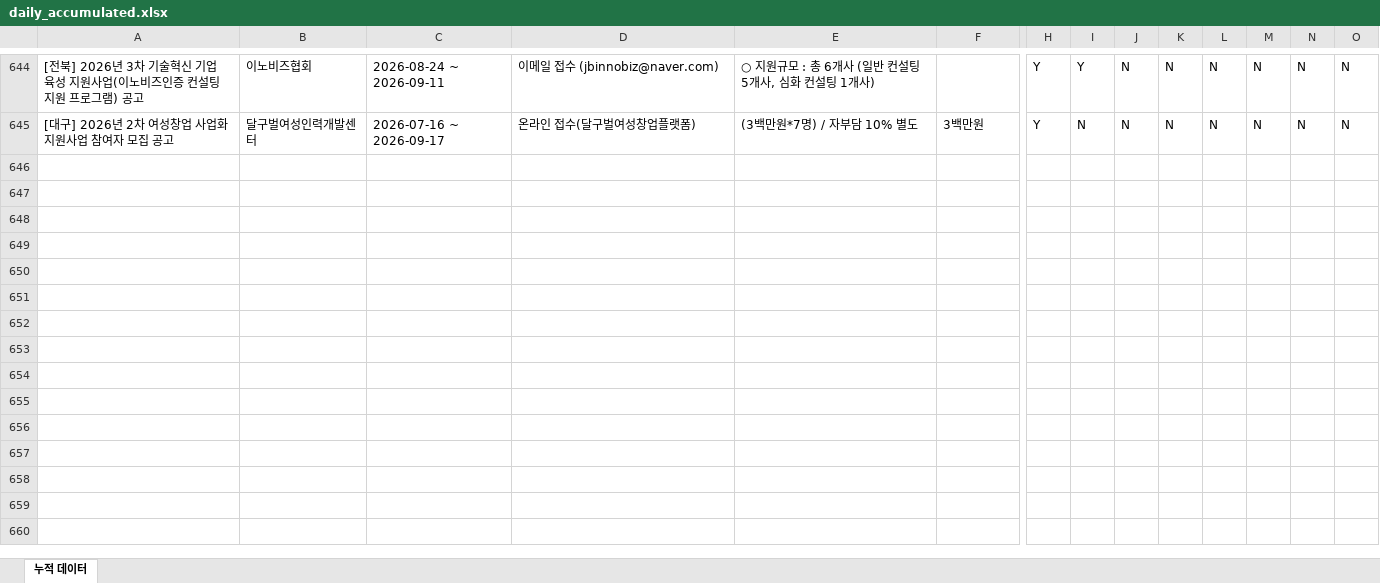
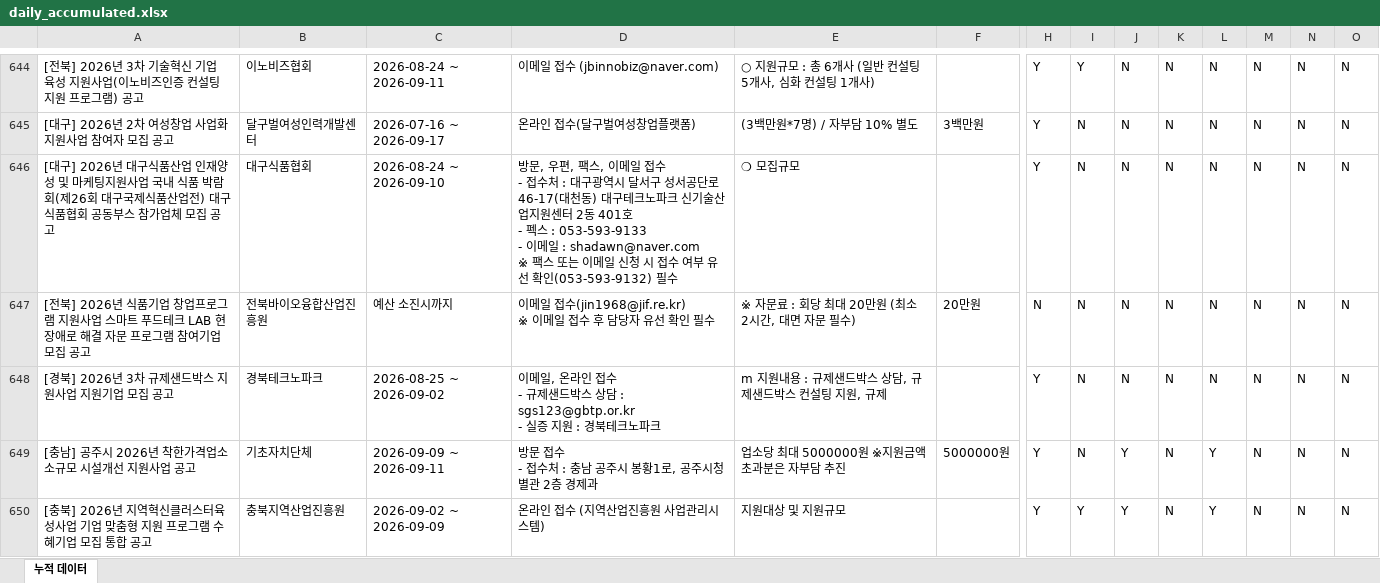
Before and after one commit to niceeun0/B2G_DASHBOARD, an Excel workbook: data/daily_accumulated.xlsx, sheet 누적 데이터, drawn as a sheet; only a part is shown, gaps mark what is left out; values as stored, in another font and other column widths than the file's, no borders; rows hold the shown columns only; ↵ is a line break in a cell; the diff covers the shown part only; the diff names each change by its address in the sheet, - before the commit and + after, or states it on an @@ line.

```diff
--- a/data/daily_accumulated.xlsx (sheet 누적 데이터)
+++ b/data/daily_accumulated.xlsx (sheet 누적 데이터)
+row 646: [대구] 2026년 대구식품산업 인재양성 및 마케팅지원사업 국내 식품 박람회(제26회 대구국제식품산업전) 대구식품협회 공동부스 참가업체 모집 공고 | 대구식품협회 | 2026-08-24 ~ 2026-09-10 | 방문, 우편, 팩스, 이메일 접수 ↵ - 접수처 : 대구광역시 달서구 성서공단로 46-17(대천동) 대구테크노파크 신기술산업지원센터 2동 401호 ↵ - 펙스 : 053-593-9133 ↵ - 이메일 : shadawn@naver.com ↵ ※ 팩스 또는 이메일 신청 시 접수 여부 유선 확인(053-593-9132) 필수 | ❍ 모집규모 |  | Y | N | N | N | N | N | N | N
+row 647: [전북] 2026년 식품기업 창업프로그램 지원사업 스마트 푸드테크 LAB 현장애로 해결 자문 프로그램 참여기업 모집 공고 | 전북바이오융합산업진흥원 | 예산 소진시까지 | 이메일 접수(jin1968@jif.re.kr) ↵ ※ 이메일 접수 후 담당자 유선 확인 필수 | ※ 자문료 : 회당 최대 20만원 (최소 2시간, 대면 자문 필수) | 20만원 | N | N | N | N | N | N | N | N
+row 648: [경북] 2026년 3차 규제샌드박스 지원사업 지원기업 모집 공고 | 경북테크노파크 | 2026-08-25 ~ 2026-09-02 | 이메일, 온라인 접수 ↵ - 규제샌드박스 상담 : sgs123@gbtp.or.kr ↵ - 실증 지원 : 경북테크노파크 | m 지원내용 : 규제샌드박스 상담, 규제샌드박스 컨설팅 지원, 규제 |  | Y | N | N | N | N | N | N | N
+row 649: [충남] 공주시 2026년 착한가격업소 소규모 시설개선 지원사업 공고 | 기초자치단체 | 2026-09-09 ~ 2026-09-11 | 방문 접수 ↵ - 접수처 : 충남 공주시 봉황1로, 공주시청 별관 2층 경제과 | 업소당 최대 5000000원 ※지원금액 초과분은 자부담 추진 | 5000000원 | Y | N | Y | N | Y | N | N | N
+row 650: [충북] 2026년 지역혁신클러스터육성사업 기업 맞춤형 지원 프로그램 수혜기업 모집 통합 공고 | 충북지역산업진흥원 | 2026-09-02 ~ 2026-09-09 | 온라인 접수 (지역산업진흥원 사업관리시스템) | 지원대상 및 지원규모 |  | Y | Y | Y | N | Y | N | N | N
```
Also changed, not shown: 35 added rows elsewhere in this sheet, 2 other files.
